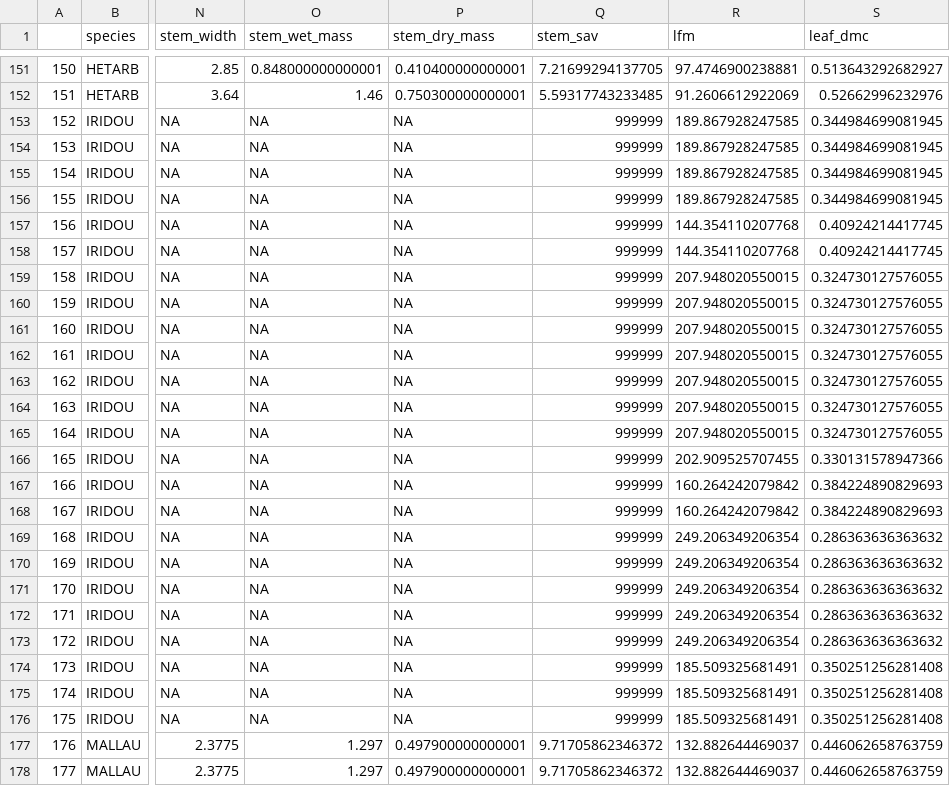
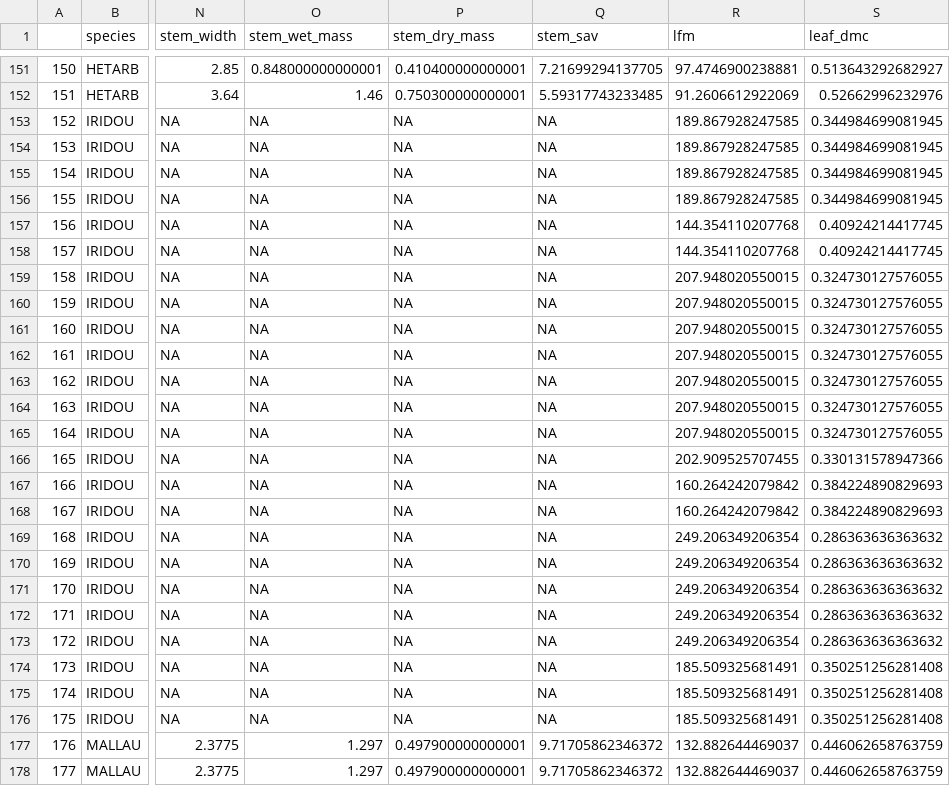
Before and after one commit to bovingi/flammability-testing, a CSV file: data/processed-data/main_dataset.csv, drawn as a sheet; only a part is shown, gaps mark what is left out; the diff names each change by its address in the sheet, - before the commit and + after, or states it on an @@ line.

Commit message:
Running some EDA, then noticed that I forgot NA for stem sa:v so reran plant data wrangling to get rid of it

```diff
--- a/data/processed-data/main_dataset.csv
+++ b/data/processed-data/main_dataset.csv
-Q153:Q176 (stem_sav): 999999
+Q153:Q176 (stem_sav): NA
```
Also changed, not shown: data/processed-data/plant_traits_data.csv, 4 other files.
